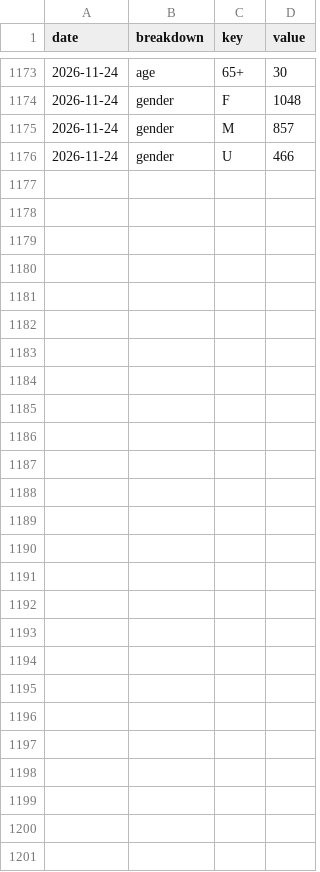
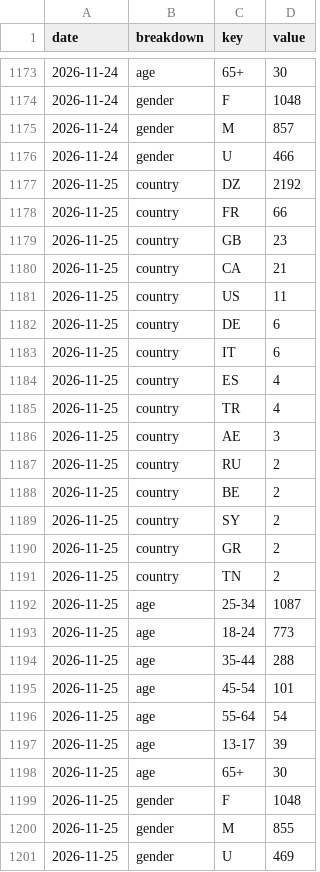
Before and after one commit to LokmaneDaoudi/ig-analytics, a CSV file: data/audience.csv, drawn as a sheet; only a part is shown, gaps mark what is left out.

```diff
--- a/data/audience.csv
+++ b/data/audience.csv
@@ -1176 +1176,26 @@ date,breakdown,key,value
 2026-11-24,gender,U,466
+2026-11-25,country,DZ,2192
+2026-11-25,country,FR,66
+2026-11-25,country,GB,23
+2026-11-25,country,CA,21
+2026-11-25,country,US,11
+2026-11-25,country,DE,6
+2026-11-25,country,IT,6
+2026-11-25,country,ES,4
+2026-11-25,country,TR,4
+2026-11-25,country,AE,3
+2026-11-25,country,RU,2
+2026-11-25,country,BE,2
+2026-11-25,country,SY,2
+2026-11-25,country,GR,2
+2026-11-25,country,TN,2
+2026-11-25,age,25-34,1087
+2026-11-25,age,18-24,773
+2026-11-25,age,35-44,288
+2026-11-25,age,45-54,101
+2026-11-25,age,55-64,54
+2026-11-25,age,13-17,39
+2026-11-25,age,65+,30
+2026-11-25,gender,F,1048
+2026-11-25,gender,M,855
+2026-11-25,gender,U,469
```
Also changed, not shown: data/account_daily.csv, data/media_metrics.csv.
